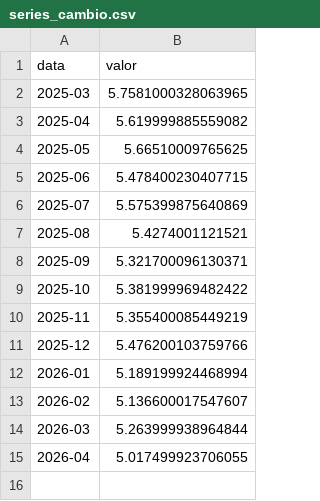
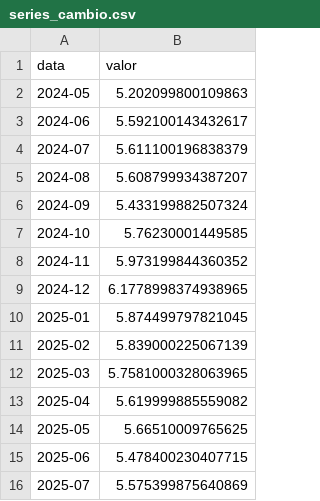
Before and after one commit to muriloreis14/portfolio_Murilo_Reis, a CSV file: arquivos_download/series_cambio.csv, drawn as a sheet; only a part is shown; the shorter side is filled out with more unchanged rows; the diff names each change by its address in the sheet, - before the commit and + after, or states it on an @@ line.

```diff
--- a/arquivos_download/series_cambio.csv
+++ b/arquivos_download/series_cambio.csv
+row 2: 2024-05 | 5.202099800109863
+row 3: 2024-06 | 5.592100143432617
+row 4: 2024-07 | 5.611100196838379
+row 5: 2024-08 | 5.608799934387207
+row 6: 2024-09 | 5.433199882507324
+row 7: 2024-10 | 5.76230001449585
+row 8: 2024-11 | 5.973199844360352
+row 9: 2024-12 | 6.1778998374938965
+row 10: 2025-01 | 5.874499797821045
+row 11: 2025-02 | 5.839000225067139
```
Also changed, not shown: arquivos_download/series_ibov.csv, 8 other files.
